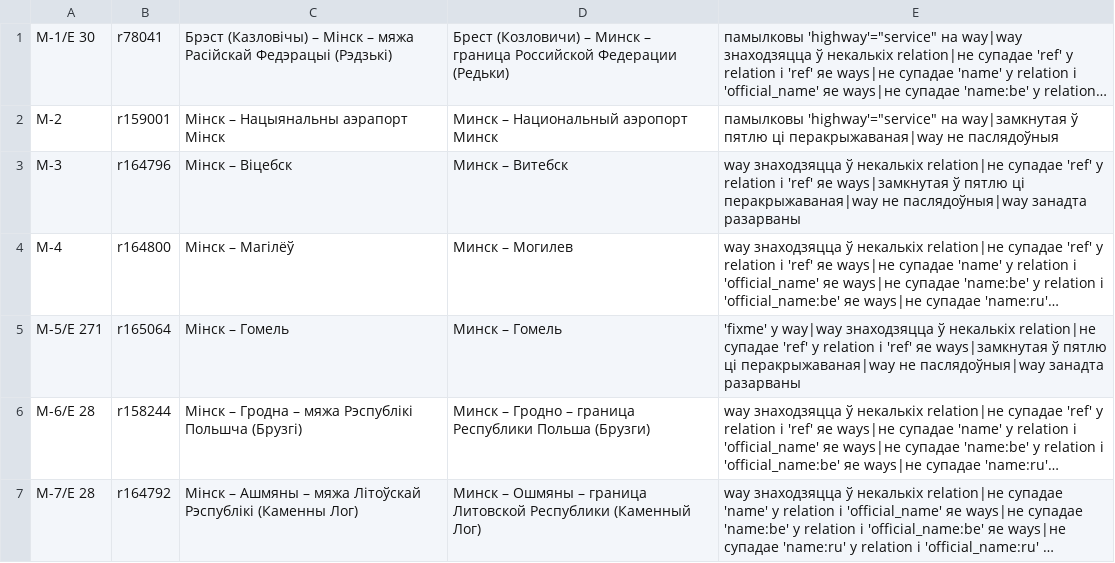
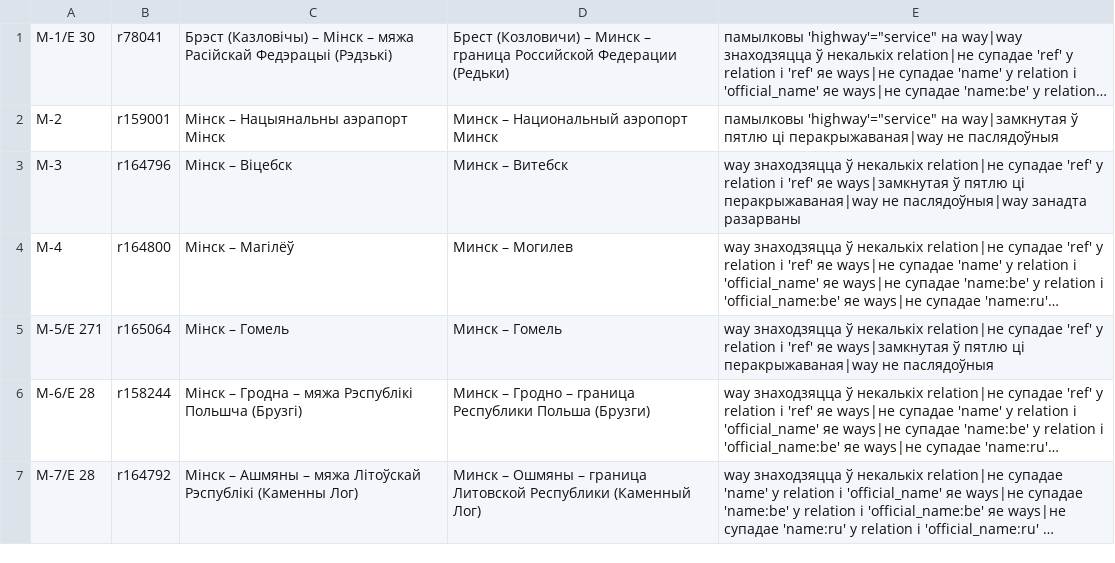
Before and after one commit to lidacity/osm-validator, a CSV file: docs/error.csv, drawn as a sheet; only a part is shown; long unchanged cells end in …; the diff covers the shown part only; the diff names each change by its address in the sheet, - before the commit and + after, or states it on an @@ line.

```diff
--- a/docs/error.csv
+++ b/docs/error.csv
-E5: 'fixme' у way|way знаходзяцца ў некалькіх relation|не супадае 'ref' у relation і 'ref' яе ways|замкнутая ў пятлю ці перакрыжаваная|way не паслядоўныя|way занадта разарваны
+E5: way знаходзяцца ў некалькіх relation|не супадае 'ref' у relation і 'ref' яе ways|замкнутая ў пятлю ці перакрыжаваная|way не паслядоўныя
```
Also changed, not shown: 14 removed rows and 20 edited cells elsewhere in this file, 4 other files.
